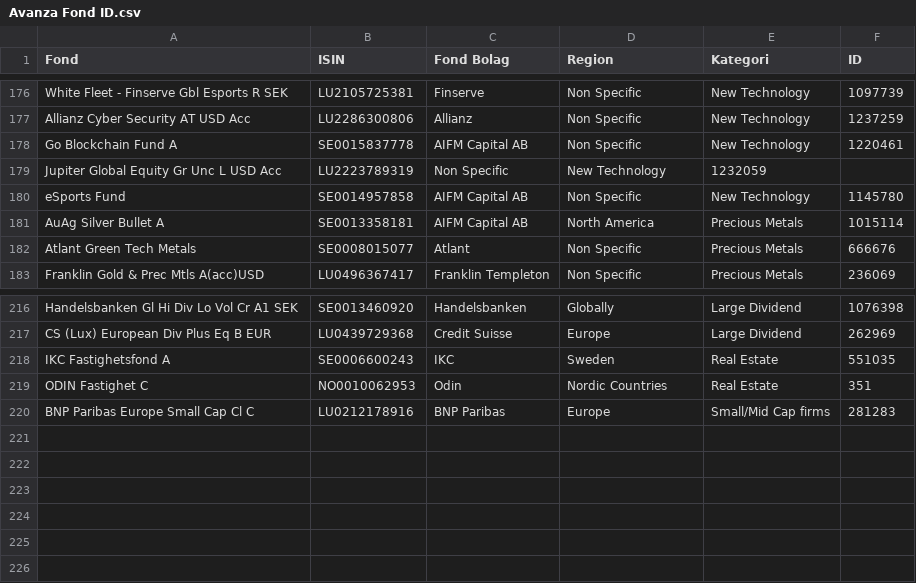
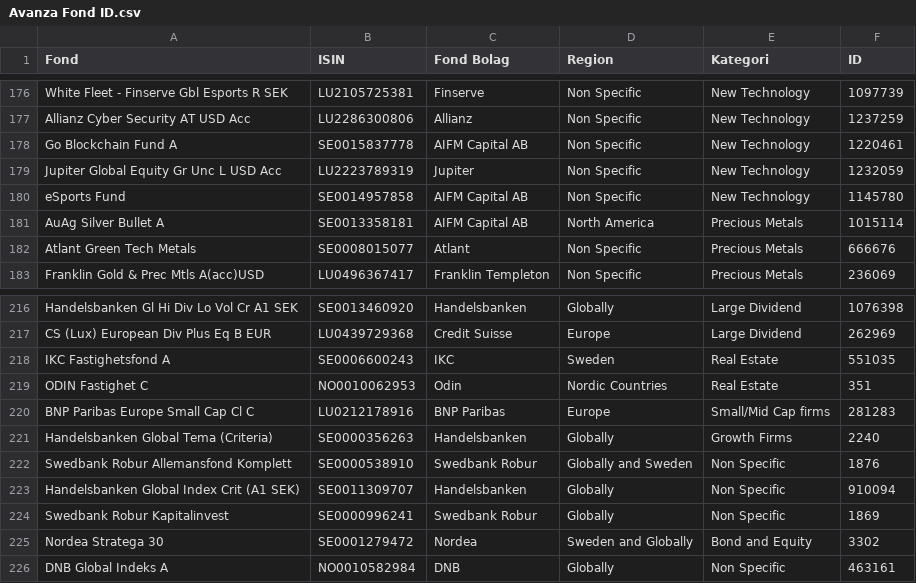
Before and after one commit to northern-64bit/Portfolio-Report-Generator, a CSV file: Avanza Fond ID.csv, drawn as a sheet; only a part is shown, gaps mark what is left out.

Commit message:
Added funds

```diff
--- a/Avanza Fond ID.csv
+++ b/Avanza Fond ID.csv
@@ -178,3 +178,3 @@ Allianz Cyber Security AT USD Acc,LU2286300806,Allianz,Non Specific,New Technolo
 Go Blockchain Fund A,SE0015837778,AIFM Capital AB,Non Specific,New Technology,1220461
-Jupiter Global Equity Gr Unc L USD Acc,LU2223789319,Non Specific,New Technology,1232059
+Jupiter Global Equity Gr Unc L USD Acc,LU2223789319,Jupiter,Non Specific,New Technology,1232059
 eSports Fund,SE0014957858,AIFM Capital AB,Non Specific,New Technology,1145780
@@ -220 +220,7 @@ ODIN Fastighet C,NO0010062953,Odin,Nordic Countries,Real Estate,351
 BNP Paribas Europe Small Cap Cl C,LU0212178916,BNP Paribas,Europe,Small/Mid Cap firms,281283
+Handelsbanken Global Tema (Criteria),SE0000356263,Handelsbanken,Globally,Growth Firms,2240
+Swedbank Robur Allemansfond Komplett,SE0000538910,Swedbank Robur,Globally and Sweden,Non Specific,1876
+Handelsbanken Global Index Crit (A1 SEK),SE0011309707,Handelsbanken,Globally,Non Specific,910094
+Swedbank Robur Kapitalinvest, SE0000996241,Swedbank Robur,Globally,Non Specific,1869
+Nordea Stratega 30,SE0001279472,Nordea,Sweden and Globally,Bond and Equity,3302
+DNB Global Indeks A,NO0010582984,DNB,Globally,Non Specific,463161
```
